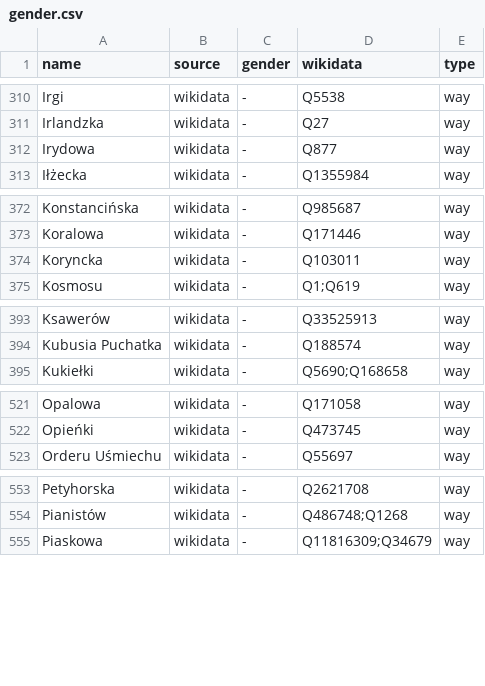
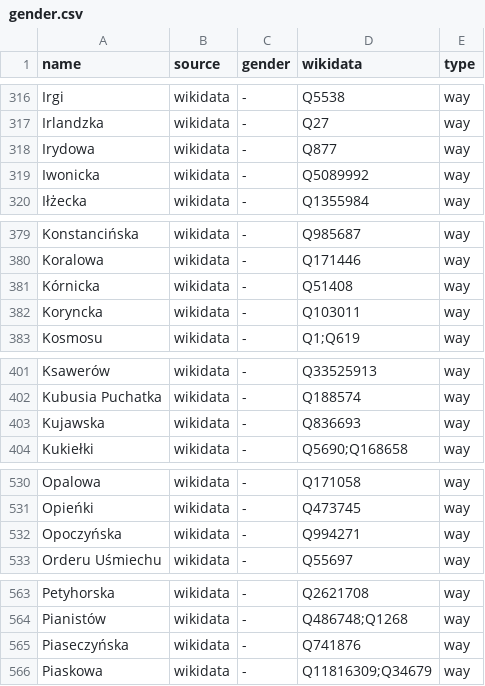
Before and after one commit to EqualStreetNames/equalstreetnames-warsaw, a CSV file: data/gender.csv, drawn as a sheet; only a part is shown, gaps mark what is left out; the diff covers the shown part only.

```diff
--- a/data/gender.csv
+++ b/data/gender.csv
@@ -312,2 +318,3 @@ Irlandzka,wikidata,-,Q27,way
 Irydowa,wikidata,-,Q877,way
+Iwonicka,wikidata,-,Q5089992,way
 Iłżecka,wikidata,-,Q1355984,way
@@ -373,2 +380,3 @@ Konstancińska,wikidata,-,Q985687,way
 Koralowa,wikidata,-,Q171446,way
+Kórnicka,wikidata,-,Q51408,way
 Koryncka,wikidata,-,Q103011,way
@@ -394,2 +402,3 @@ Ksawerów,wikidata,-,Q33525913,way
 "Kubusia Puchatka",wikidata,-,Q188574,way
+Kujawska,wikidata,-,Q836693,way
 Kukiełki,wikidata,-,Q5690;Q168658,way
@@ -522,2 +531,3 @@ Opalowa,wikidata,-,Q171058,way
 Opieńki,wikidata,-,Q473745,way
+Opoczyńska,wikidata,-,Q994271,way
 "Orderu Uśmiechu",wikidata,-,Q55697,way
@@ -554,2 +564,3 @@ Petyhorska,wikidata,-,Q2621708,way
 Pianistów,wikidata,-,Q486748;Q1268,way
+Piaseczyńska,wikidata,-,Q741876,way
 Piaskowa,wikidata,-,Q11816309;Q34679,way
```
Also changed, not shown: 14 added rows, 1 removed row and 2 edited cells elsewhere in this file, data/other.csv, 3 other files.
